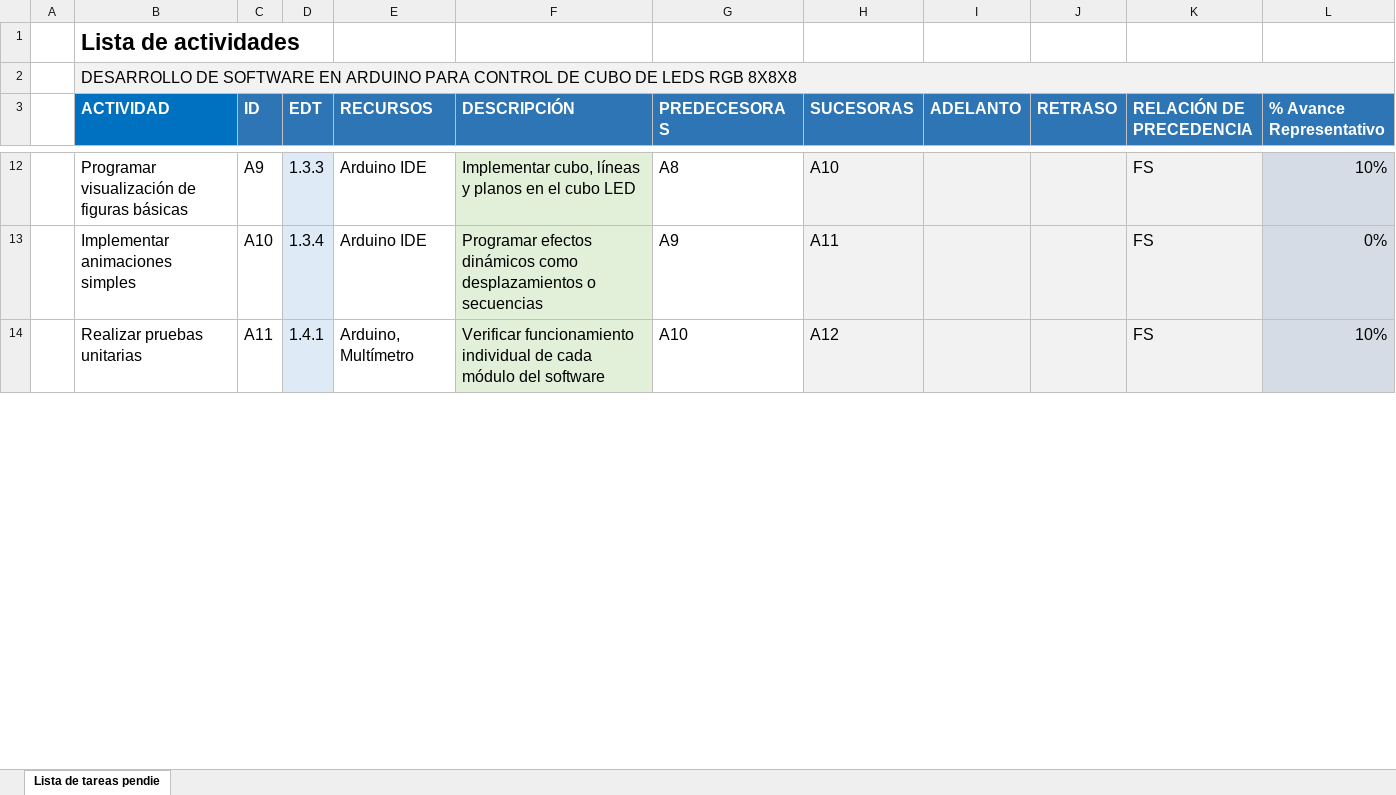
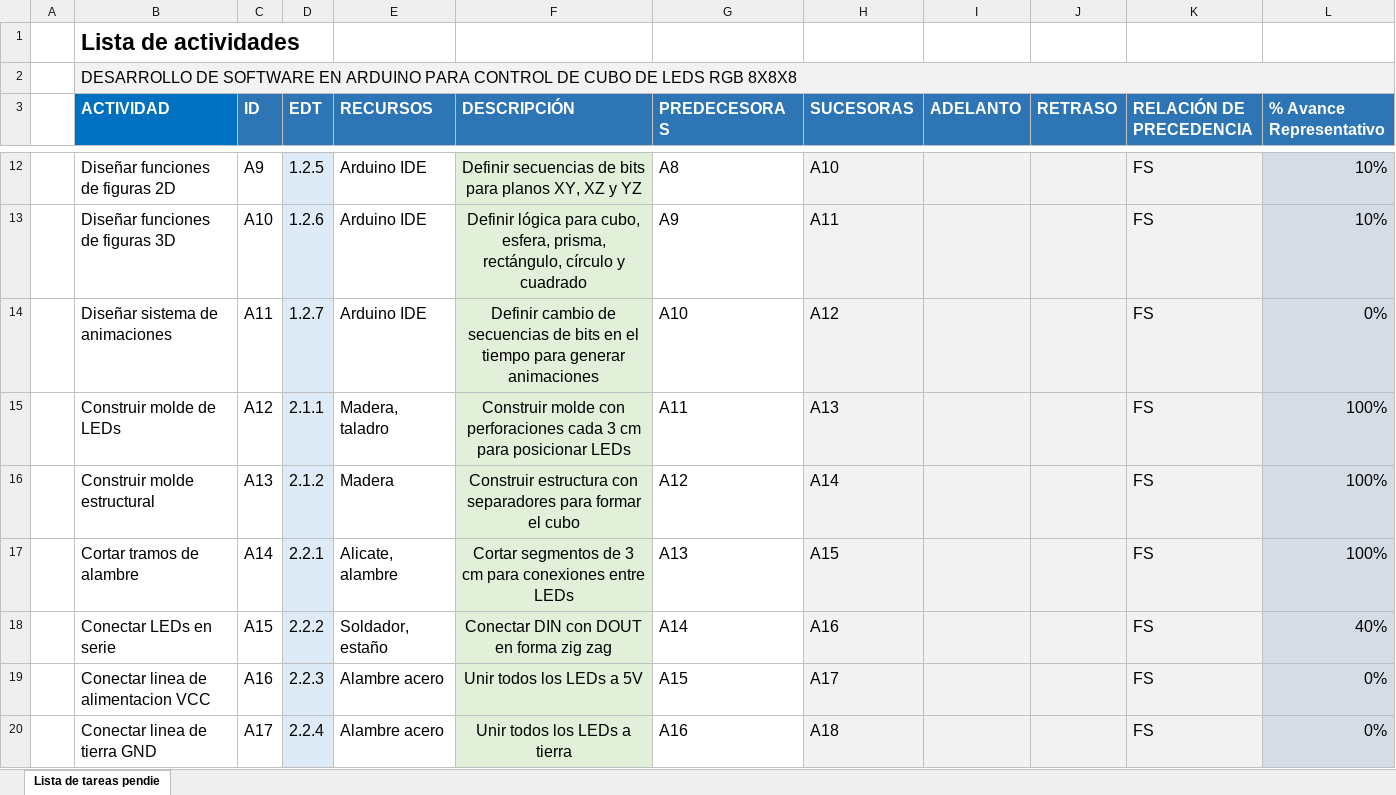
Before and after one commit to JhRA9/codigoArduinoCubo, an Excel workbook: Documentacion/lista de actividades gestion proyectos.xlsx, sheet Lista de tareas pendie, drawn as a sheet; only a part is shown, gaps mark what is left out; values as stored, in another font and other column widths than the file's, no borders; conditional formats not drawn; the diff covers the shown part only; the diff names each change by its address in the sheet, - before the commit and + after, or states it on an @@ line.

```diff
--- a/Documentacion/lista de actividades gestion proyectos.xlsx (sheet Lista de tareas pendie)
+++ b/Documentacion/lista de actividades gestion proyectos.xlsx (sheet Lista de tareas pendie)
-B12 (ACTIVIDAD): Programar visualización de figuras básicas
+B12 (ACTIVIDAD): Diseñar funciones de figuras 2D
-D12 (EDT): 1.3.3
+D12 (EDT): 1.2.5
-F12:F14 alignment: left
+F12:F14 alignment: center
-F12 (DESCRIPCIÓN): Implementar cubo, líneas y planos en el cubo LED
+F12 (DESCRIPCIÓN): Definir secuencias de bits para planos XY, XZ y YZ
-B13 (ACTIVIDAD): Implementar animaciones simples
+B13 (ACTIVIDAD): Diseñar funciones de figuras 3D
-D13 (EDT): 1.3.4
+D13 (EDT): 1.2.6
-F13 (DESCRIPCIÓN): Programar efectos dinámicos como desplazamientos o secuencias
+F13 (DESCRIPCIÓN): Definir lógica para cubo, esfera, prisma, rectángulo, círculo y cuadrado
-L13 (% Avance Representativo): 0%
+L13 (% Avance Representativo): 10%
-B14 (ACTIVIDAD): Realizar pruebas unitarias
+B14 (ACTIVIDAD): Diseñar sistema de animaciones
-D14 (EDT): 1.4.1
+D14 (EDT): 1.2.7
-E14 (RECURSOS): Arduino, Multímetro
+E14 (RECURSOS): Arduino IDE
-F14 (DESCRIPCIÓN): Verificar funcionamiento individual de cada módulo del software
+F14 (DESCRIPCIÓN): Definir cambio de secuencias de bits en el tiempo para generar animaciones
-L14 (% Avance Representativo): 10%
+L14 (% Avance Representativo): 0%
+row 15:  | Construir molde de LEDs | A12 | 2.1.1 | Madera, taladro | Construir molde con perforaciones cada 3 cm para posicionar LEDs | A11 | A13 |  |  | FS | 100%
+row 16:  | Construir molde estructural | A13 | 2.1.2 | Madera | Construir estructura con separadores para formar el cubo | A12 | A14 |  |  | FS | 100%
+row 17:  | Cortar tramos de alambre | A14 | 2.2.1 | Alicate, alambre | Cortar segmentos de 3 cm para conexiones entre LEDs | A13 | A15 |  |  | FS | 100%
+row 18:  | Conectar LEDs en serie | A15 | 2.2.2 | Soldador, estaño | Conectar DIN con DOUT en forma zig zag | A14 | A16 |  |  | FS | 40%
+row 19:  | Conectar linea de alimentacion VCC | A16 | 2.2.3 | Alambre acero | Unir todos los LEDs a 5V | A15 | A17 |  |  | FS | 0%
+row 20:  | Conectar linea de tierra GND | A17 | 2.2.4 | Alambre acero | Unir todos los LEDs a tierra | A16 | A18 |  |  | FS | 0%
```
Also changed, not shown: 47 added rows, 2 removed rows, 46 edited cells and cell formats elsewhere in this sheet, Documentacion/Planeacion cronograma proyecto.xlsx.
